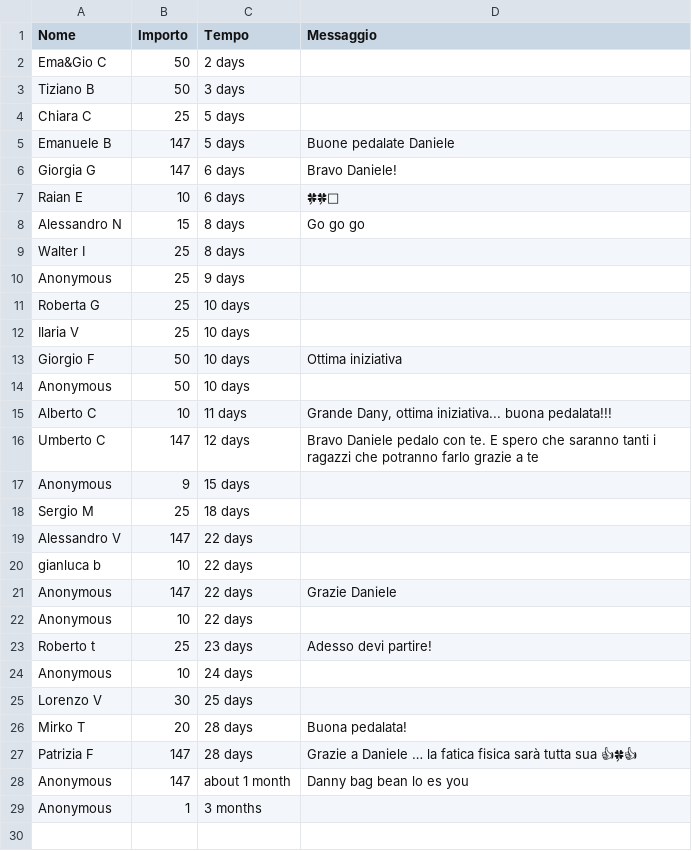
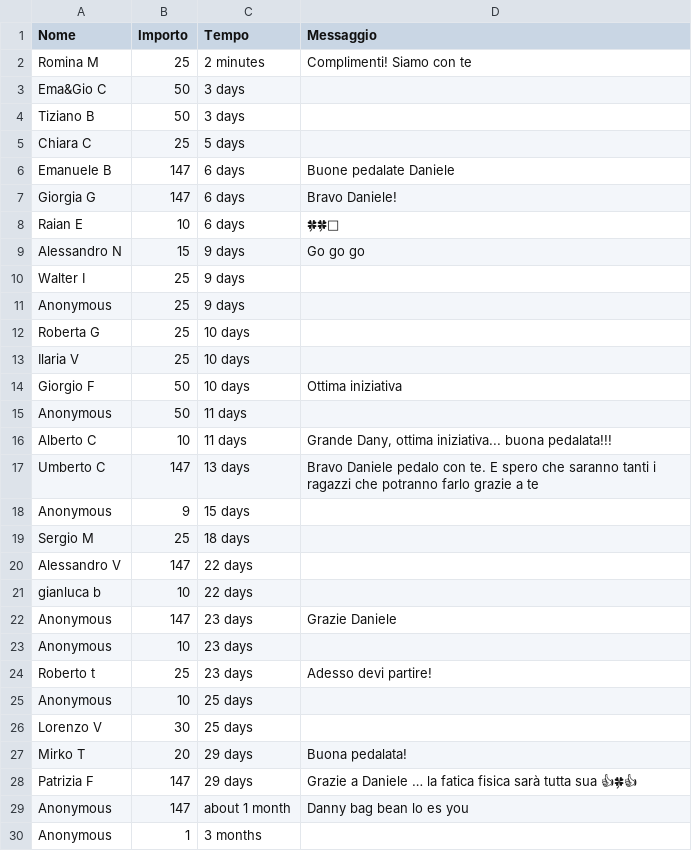
Before and after one commit to dannybag/inbiciperilmondo, a CSV file: sostenitori-mipa.csv, drawn as a sheet.

```diff
--- a/sostenitori-mipa.csv
+++ b/sostenitori-mipa.csv
@@ -1,10 +1,11 @@
 "Nome","Importo","Tempo","Messaggio"
-"Ema&Gio C","50","2 days",""
+"Romina M","25","2 minutes","Complimenti! Siamo con te"
+"Ema&Gio C","50","3 days",""
 "Tiziano B","50","3 days",""
 "Chiara C","25","5 days",""
-"Emanuele B","147","5 days","Buone pedalate Daniele"
+"Emanuele B","147","6 days","Buone pedalate Daniele"
 "Giorgia G","147","6 days","Bravo Daniele!"
 "Raian E","10","6 days","🍀🍀🫡"
-"Alessandro N","15","8 days","Go go go"
-"Walter I","25","8 days",""
+"Alessandro N","15","9 days","Go go go"
+"Walter I","25","9 days",""
 "Anonymous","25","9 days",""
@@ -13,5 +14,5 @@
 "Giorgio F","50","10 days","Ottima iniziativa"
-"Anonymous","50","10 days",""
+"Anonymous","50","11 days",""
 "Alberto C","10","11 days","Grande Dany, ottima iniziativa... buona pedalata!!!"
-"Umberto C","147","12 days","Bravo Daniele pedalo con te. E spero che saranno tanti i ragazzi che potranno farlo grazie a te"
+"Umberto C","147","13 days","Bravo Daniele pedalo con te. E spero che saranno tanti i ragazzi che potranno farlo grazie a te"
 "Anonymous","9","15 days",""
@@ -20,9 +21,9 @@
 "gianluca b","10","22 days",""
-"Anonymous","147","22 days","Grazie Daniele"
-"Anonymous","10","22 days",""
+"Anonymous","147","23 days","Grazie Daniele"
+"Anonymous","10","23 days",""
 "Roberto t","25","23 days","Adesso devi partire!"
-"Anonymous","10","24 days",""
+"Anonymous","10","25 days",""
 "Lorenzo V","30","25 days",""
-"Mirko T","20","28 days","Buona pedalata!"
-"Patrizia F","147","28 days","Grazie a Daniele … la fatica fisica sarà tutta sua 👍🍀👍"
+"Mirko T","20","29 days","Buona pedalata!"
+"Patrizia F","147","29 days","Grazie a Daniele … la fatica fisica sarà tutta sua 👍🍀👍"
 "Anonymous","147","about 1 month","Danny bag bean lo es you"
```
Also changed, not shown: 1 other file.
